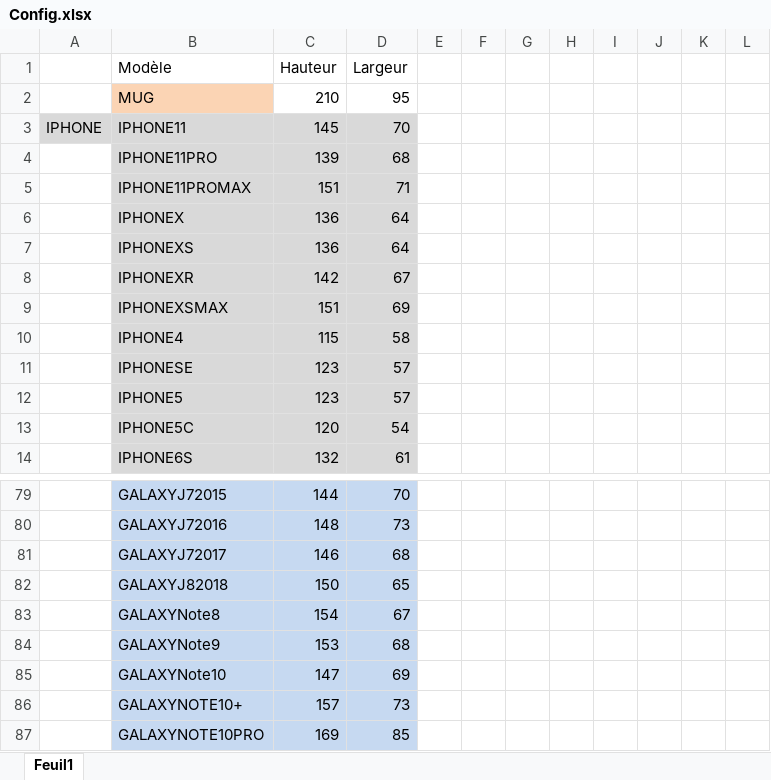
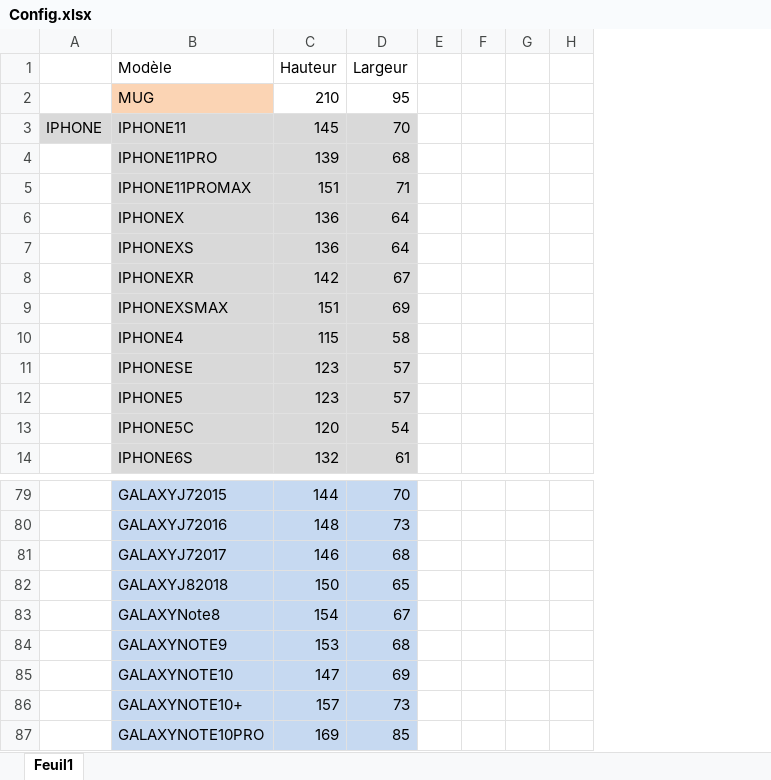
Before and after one commit to ThomasHolley/ProjetDDC, an Excel workbook: Config.xlsx, sheet Feuil1, drawn as a sheet; only a part is shown, gaps mark what is left out; values as stored, in another font and other column widths than the file's, no borders; removed rows and columns are numbered as before the commit, all else as after; the diff covers the shown part only; the diff names each change by its address in the sheet, - before the commit and + after, or states it on an @@ line.

```diff
--- a/Config.xlsx (sheet Feuil1)
+++ b/Config.xlsx (sheet Feuil1)
-column F, empty
-column G, empty
-column H, empty
-column I, empty
-B84 (Modèle): GALAXYNote9
+B84 (Modèle): GALAXYNOTE9
-B85 (Modèle): GALAXYNote10
+B85 (Modèle): GALAXYNOTE10
```
Also changed, not shown: 8 added rows, 8 removed rows, 4 moved rows, 30 edited cells and cell formats elsewhere in this sheet, 2 other files.
